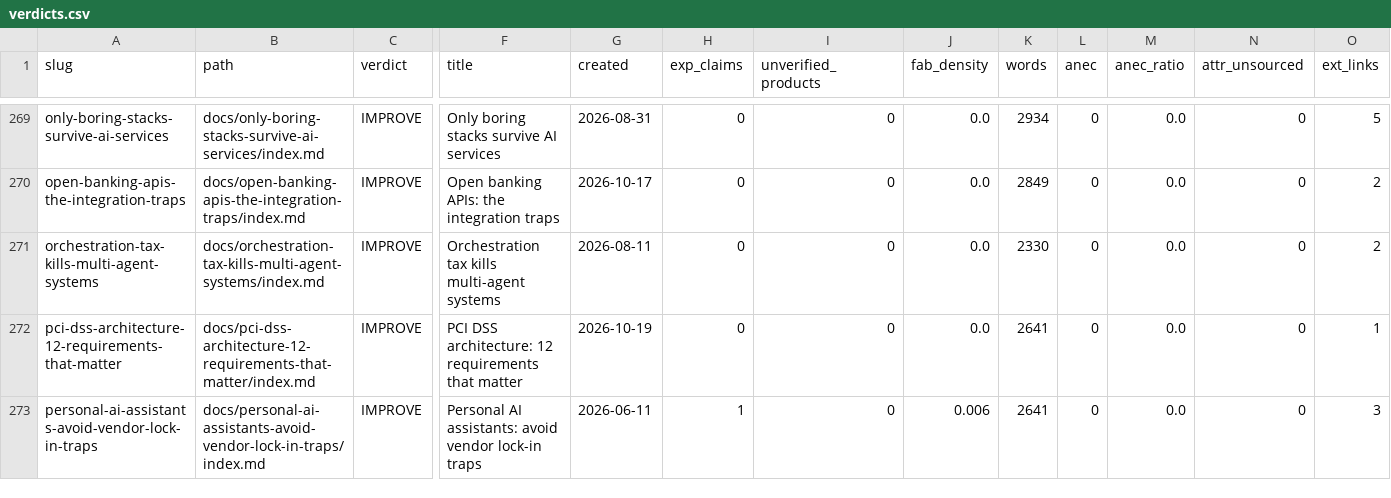
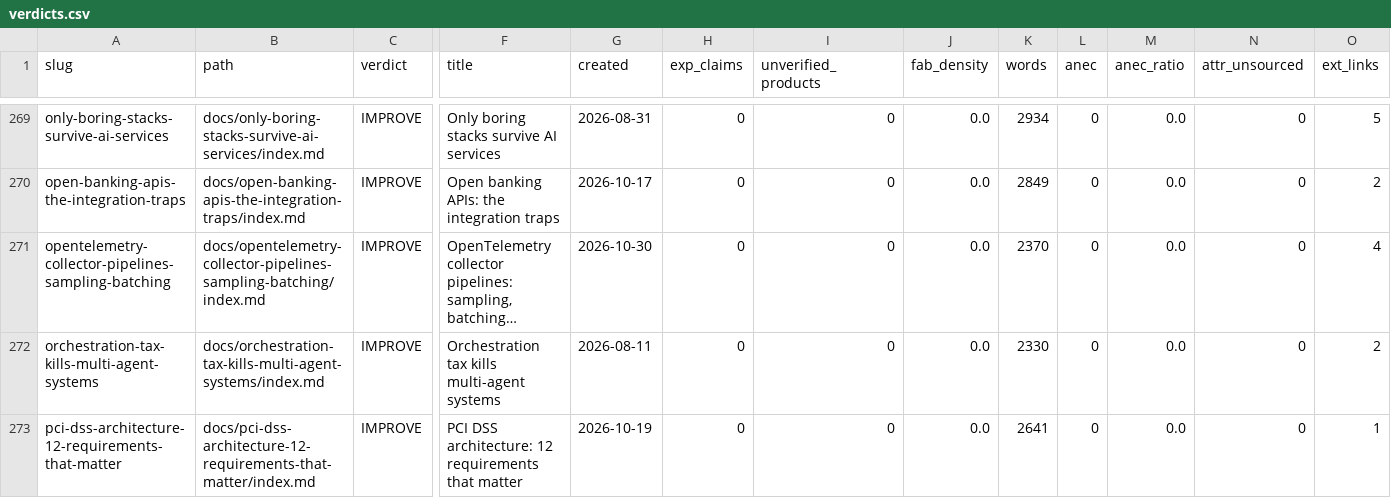
Before and after one commit to kubaik/kubaik.github.io, a CSV file: triage_report/verdicts.csv, drawn as a sheet; only a part is shown, gaps mark what is left out; the shorter side is filled out with more unchanged rows; rows hold the shown columns only; the diff names each change by its address in the sheet, - before the commit and + after, or states it on an @@ line.

```diff
--- a/triage_report/verdicts.csv
+++ b/triage_report/verdicts.csv
+row 271: opentelemetry-collector-pipelines-sampling-batching | docs/opentelemetry-collector-pipelines-sampling-batching/index.md | IMPROVE | OpenTelemetry collector pipelines: sampling, batching… | 2026-10-30 | 0 | 0 | 0.0 | 2370 | 0 | 0.0 | 0 | 4
```
Also changed, not shown: quality_report_full.csv, 47 other files.
